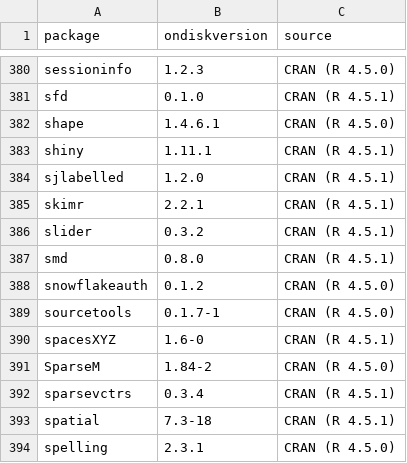
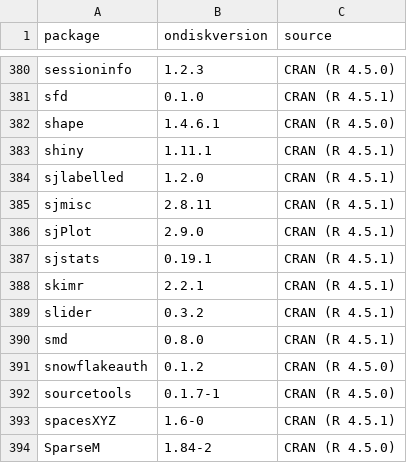
Before and after one commit to UCD-IDDRC/fxtas, a CSV file: packages.csv, drawn as a sheet; only a part is shown, gaps mark what is left out; the shorter side is filled out with more unchanged rows.

```diff
--- a/packages.csv
+++ b/packages.csv
@@ -384,2 +384,5 @@ shiny,1.11.1,CRAN (R 4.5.1)
 sjlabelled,1.2.0,CRAN (R 4.5.1)
+sjmisc,2.8.11,CRAN (R 4.5.1)
+sjPlot,2.9.0,CRAN (R 4.5.1)
+sjstats,0.19.1,CRAN (R 4.5.1)
 skimr,2.2.1,CRAN (R 4.5.1)
```
Also changed, not shown: 23 other files.
